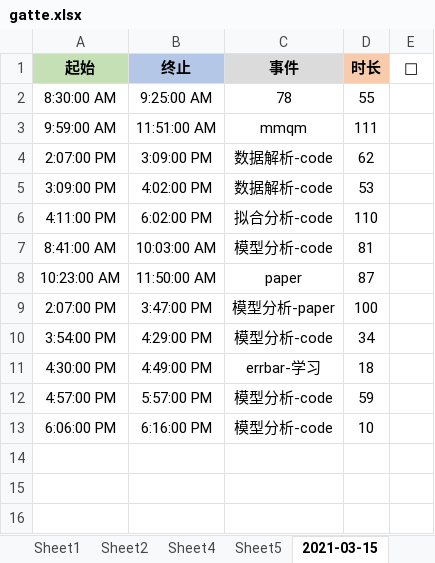
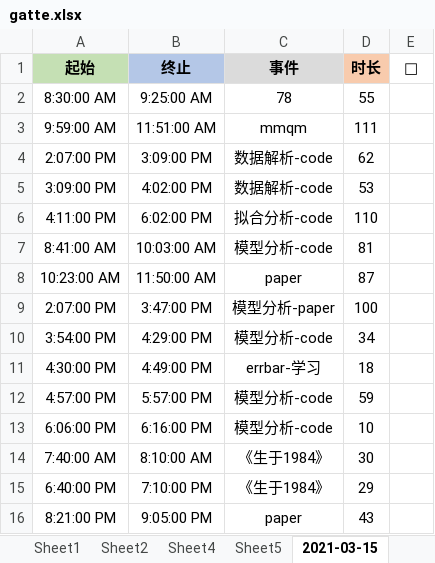
Before and after one commit to Joiner12/Notes, an Excel workbook: gatte.xlsx, sheet 2021-03-15, drawn as a sheet; values as stored, in another font and other column widths than the file's, no borders; conditional formats not drawn; the diff names each change by its address in the sheet, - before the commit and + after, or states it on an @@ line.

Commit message:
修改日志

```diff
--- a/gatte.xlsx (sheet 2021-03-15)
+++ b/gatte.xlsx (sheet 2021-03-15)
+row 14: 7:40:00 AM | 8:10:00 AM | 《生于1984》 | 30
+row 15: 6:40:00 PM | 7:10:00 PM | 《生于1984》 | 29
+row 16: 8:21:00 PM | 9:05:00 PM | paper | 43
```
